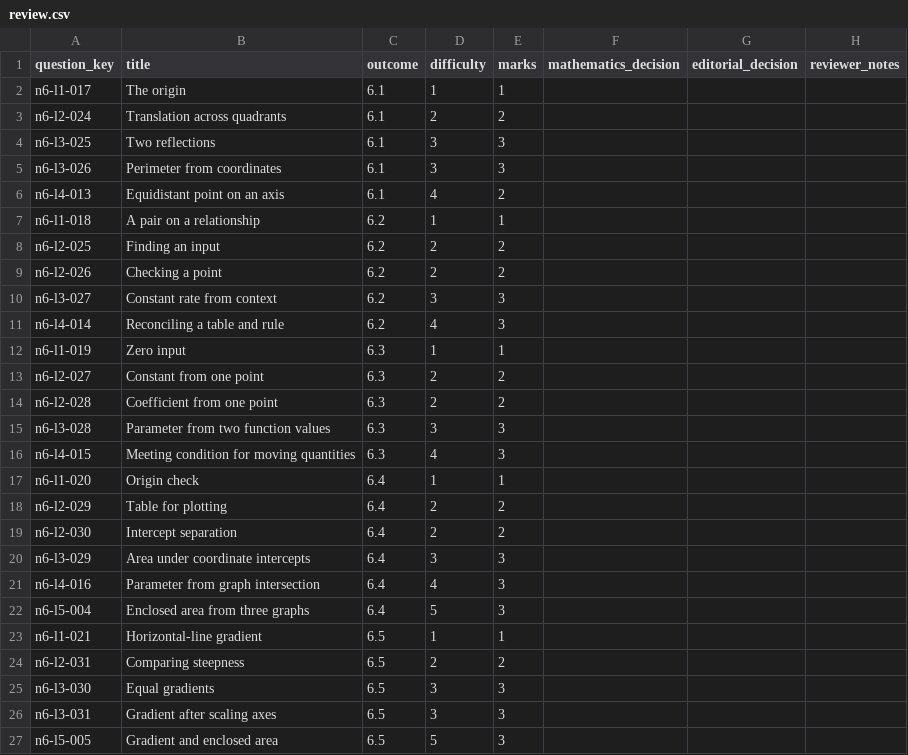
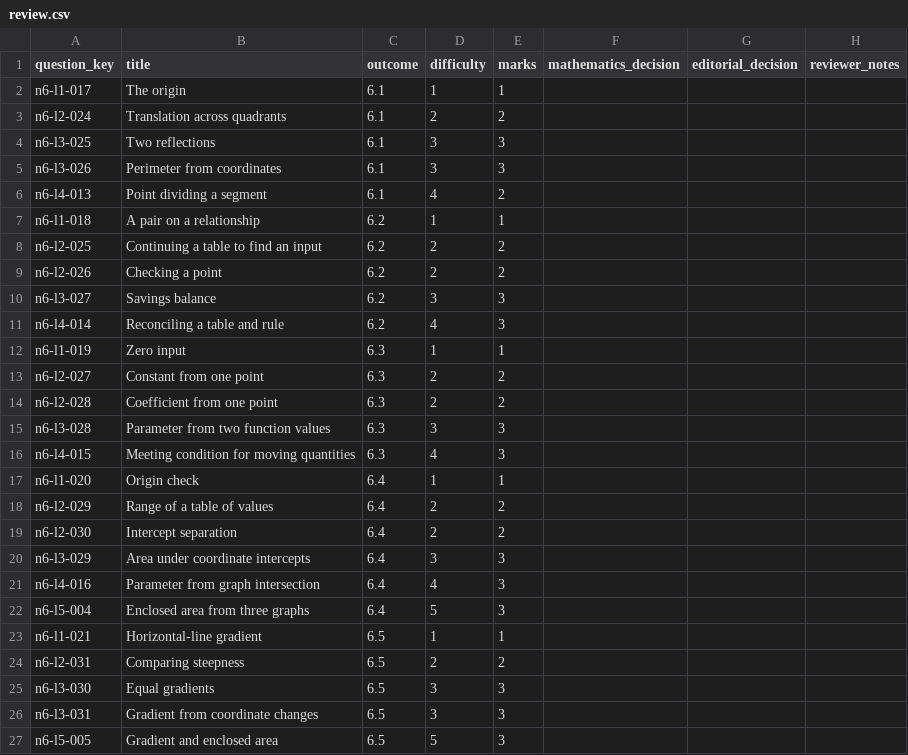
Before and after one commit to Willedward/asean_academy, a CSV file: backend_resources/question_bank/g3_math/secondary_1/n6/v1/review_packets/g3-sec1-n6-b004/review.csv, drawn as a sheet.

```diff
--- a/backend_resources/question_bank/g3_math/secondary_1/n6/v1/review_packets/g3-sec1-n6-b004/review.csv
+++ b/backend_resources/question_bank/g3_math/secondary_1/n6/v1/review_packets/g3-sec1-n6-b004/review.csv
@@ -5,7 +5,7 @@ n6-l3-025,Two reflections,6.1,3,3,,,
 n6-l3-026,Perimeter from coordinates,6.1,3,3,,,
-n6-l4-013,Equidistant point on an axis,6.1,4,2,,,
+n6-l4-013,Point dividing a segment,6.1,4,2,,,
 n6-l1-018,A pair on a relationship,6.2,1,1,,,
-n6-l2-025,Finding an input,6.2,2,2,,,
+n6-l2-025,Continuing a table to find an input,6.2,2,2,,,
 n6-l2-026,Checking a point,6.2,2,2,,,
-n6-l3-027,Constant rate from context,6.2,3,3,,,
+n6-l3-027,Savings balance,6.2,3,3,,,
 n6-l4-014,Reconciling a table and rule,6.2,4,3,,,
@@ -17,3 +17,3 @@ n6-l4-015,Meeting condition for moving quantities,6.3,4,3,,,
 n6-l1-020,Origin check,6.4,1,1,,,
-n6-l2-029,Table for plotting,6.4,2,2,,,
+n6-l2-029,Range of a table of values,6.4,2,2,,,
 n6-l2-030,Intercept separation,6.4,2,2,,,
@@ -25,3 +25,3 @@ n6-l2-031,Comparing steepness,6.5,2,2,,,
 n6-l3-030,Equal gradients,6.5,3,3,,,
-n6-l3-031,Gradient after scaling axes,6.5,3,3,,,
+n6-l3-031,Gradient from coordinate changes,6.5,3,3,,,
 n6-l5-005,Gradient and enclosed area,6.5,5,3,,,
```
Also changed, not shown: 16 other files.
